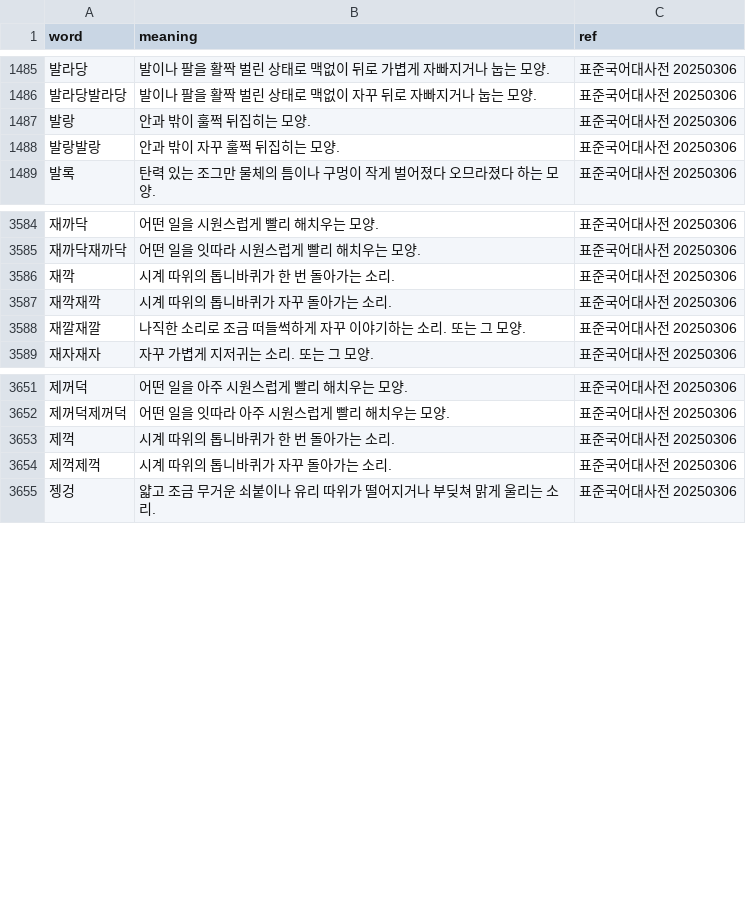
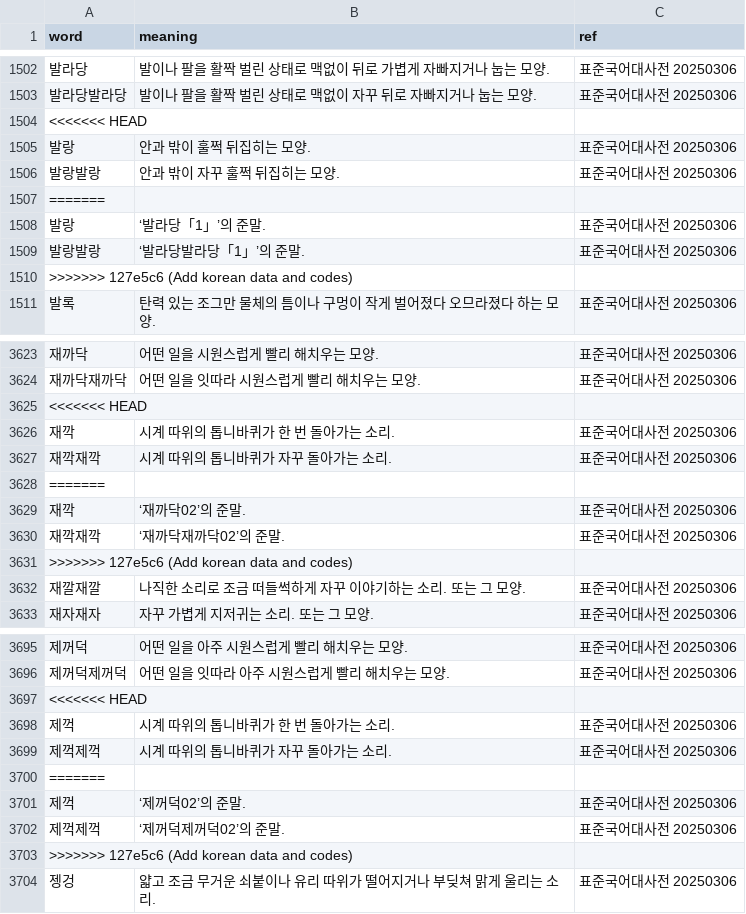
Before and after one commit to jjhsnail0822/sound-symbolism, a CSV file: dataset/0_raw/nat/ko.csv, drawn as a sheet; only a part is shown, gaps mark what is left out; the diff covers the shown part only; the diff names each change by its address in the sheet, - before the commit and + after, or states it on an @@ line.

Commit message:
Add korean data and codes

```diff
--- a/dataset/0_raw/nat/ko.csv
+++ b/dataset/0_raw/nat/ko.csv
+row 1504: <<<<<<< HEAD
+row 1507: =======
+row 1508: 발랑 | ‘발라당「1」’의 준말. | 표준국어대사전 20250306
+row 1509: 발랑발랑 | ‘발라당발라당「1」’의 준말. | 표준국어대사전 20250306
+row 1510: >>>>>>> 127e5c6 (Add korean data and codes)
+row 3625: <<<<<<< HEAD
+row 3628: =======
+row 3629: 재깍 | ‘재까닥02’의 준말. | 표준국어대사전 20250306
+row 3630: 재깍재깍 | ‘재까닥재까닥02’의 준말. | 표준국어대사전 20250306
+row 3631: >>>>>>> 127e5c6 (Add korean data and codes)
+row 3697: <<<<<<< HEAD
+row 3700: =======
+row 3701: 제꺽 | ‘제꺼덕02’의 준말. | 표준국어대사전 20250306
+row 3702: 제꺽제꺽 | ‘제꺼덕제꺼덕02’의 준말. | 표준국어대사전 20250306
+row 3703: >>>>>>> 127e5c6 (Add korean data and codes)
```
Also changed, not shown: 79 added rows elsewhere in this file, 2 other files.
